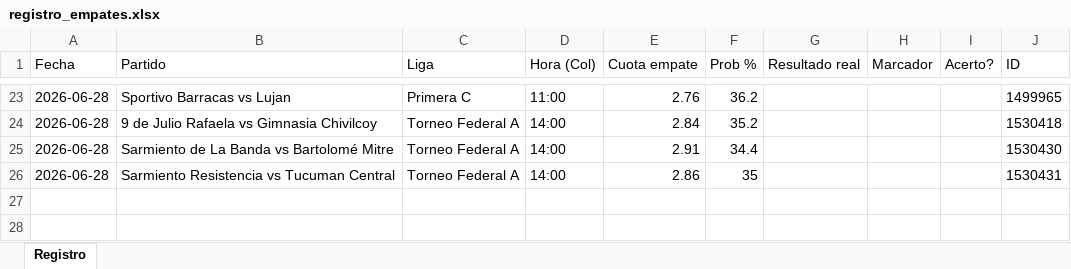
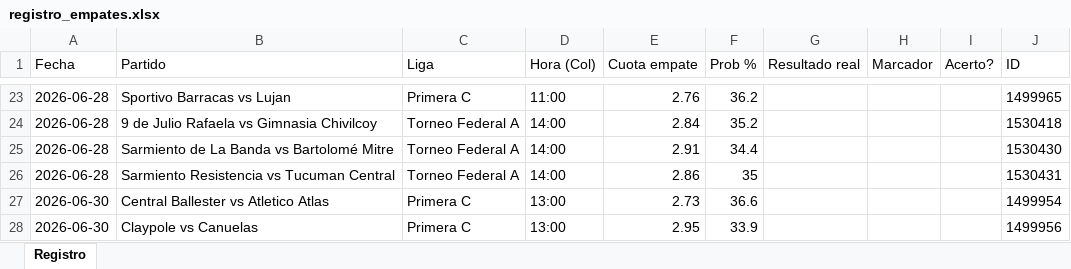
Before and after one commit to locus3000-cmyk/bot-empates, an Excel workbook: registro_empates.xlsx, sheet Registro, drawn as a sheet; only a part is shown, gaps mark what is left out; values as stored, in another font and other column widths than the file's, no borders; the diff names each change by its address in the sheet, - before the commit and + after, or states it on an @@ line.

Commit message:
Actualizar agenda y registro

```diff
--- a/registro_empates.xlsx (sheet Registro)
+++ b/registro_empates.xlsx (sheet Registro)
+row 27: 2026-06-30 | Central Ballester vs Atletico Atlas | Primera C | 13:00 | 2.73 | 36.6 |  |  |  | 1499954
+row 28: 2026-06-30 | Claypole vs Canuelas | Primera C | 13:00 | 2.95 | 33.9 |  |  |  | 1499956
```
Also changed, not shown: 1 other file.
